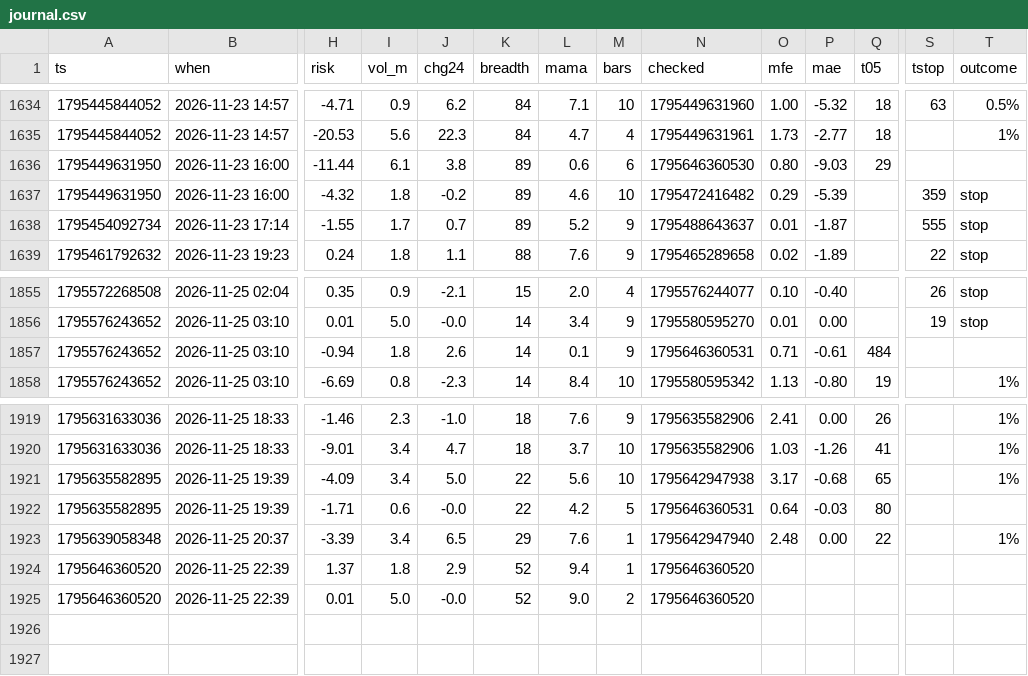
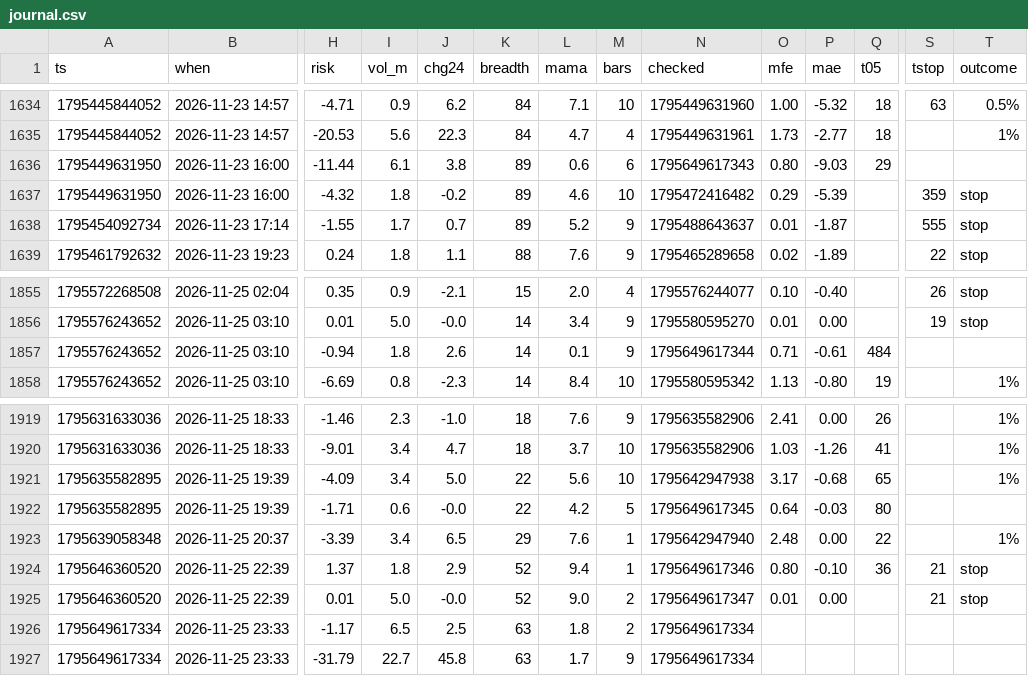
Before and after one commit to b3abderrahmane-lgtm/wissam, a CSV file: journal.csv, drawn as a sheet; only a part is shown, gaps mark what is left out; rows hold the shown columns only; the diff names each change by its address in the sheet, - before the commit and + after, or states it on an @@ line.

Commit message:
settings + journal [skip ci]

```diff
--- a/journal.csv
+++ b/journal.csv
-N1636 (checked): 1795646360530
+N1636 (checked): 1795649617343
-N1857 (checked): 1795646360531
+N1857 (checked): 1795649617344
-N1922 (checked): 1795646360531
+N1922 (checked): 1795649617345
-N1924 (checked): 1795646360520
+N1924 (checked): 1795649617346
-O1924 (mfe): (empty)
+O1924 (mfe): 0.80
-P1924 (mae): (empty)
+P1924 (mae): -0.10
-Q1924 (t05): (empty)
+Q1924 (t05): 36
-S1924:S1925 (tstop): (empty)
+S1924:S1925 (tstop): 21
-T1924:T1925 (outcome): (empty)
+T1924:T1925 (outcome): stop
-N1925 (checked): 1795646360520
+N1925 (checked): 1795649617347
-O1925 (mfe): (empty)
+O1925 (mfe): 0.01
-P1925 (mae): (empty)
+P1925 (mae): 0.00
+row 1926: 1795649617334 | 2026-11-25 23:33 | -1.17 | 6.5 | 2.5 | 63 | 1.8 | 2 | 1795649617334
+row 1927: 1795649617334 | 2026-11-25 23:33 | -31.79 | 22.7 | 45.8 | 63 | 1.7 | 9 | 1795649617334
```
